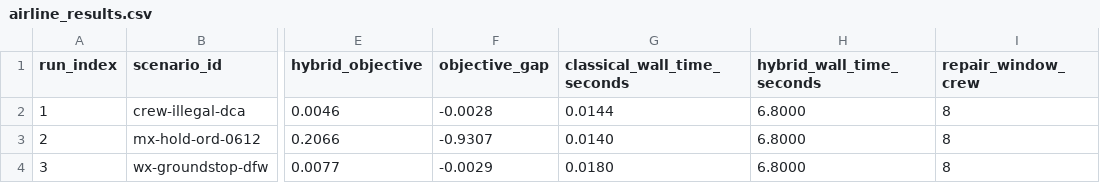
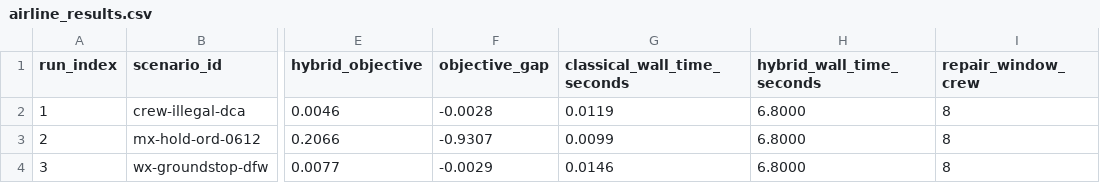
Before and after one commit to charley-forey/qtangl, a CSV file: benchmarks/airline_results.csv, drawn as a sheet; only a part is shown, gaps mark what is left out; the diff names each change by its address in the sheet, - before the commit and + after, or states it on an @@ line.

```diff
--- a/benchmarks/airline_results.csv
+++ b/benchmarks/airline_results.csv
-G2 (classical_wall_time_seconds): 0.0144
+G2 (classical_wall_time_seconds): 0.0119
-G3 (classical_wall_time_seconds): 0.0140
+G3 (classical_wall_time_seconds): 0.0099
-G4 (classical_wall_time_seconds): 0.0180
+G4 (classical_wall_time_seconds): 0.0146
```
Also changed, not shown: 19 other files.
